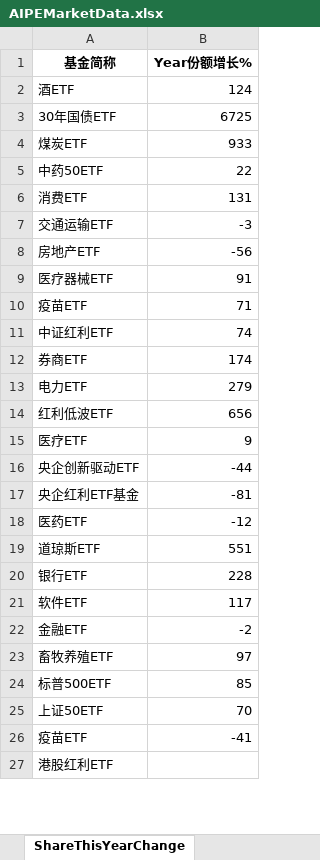
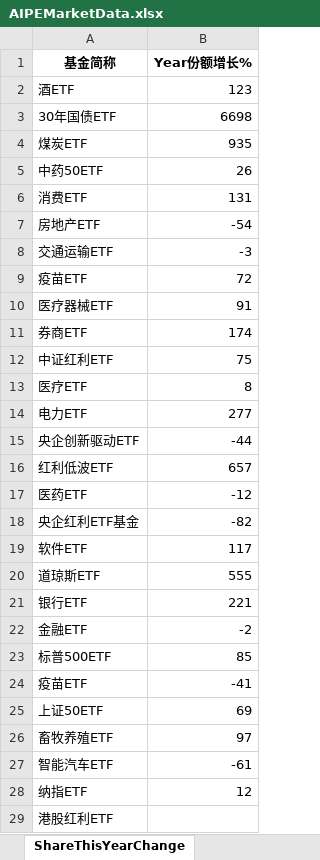
Before and after one commit to digital-era/AIPEMarketDashboard, an Excel workbook: AIPEMarketData.xlsx, sheet ShareThisYearChange, drawn as a sheet; only a part is shown; values as stored, in another font and other column widths than the file's, no borders; removed rows and columns are numbered as before the commit, all else as after; the diff covers the shown part only; the diff names each change by its address in the sheet, - before the commit and + after, or states it on an @@ line.

```diff
--- a/AIPEMarketData.xlsx (sheet ShareThisYearChange)
+++ b/AIPEMarketData.xlsx (sheet ShareThisYearChange)
-B2 (Year份额增长%): 124
+B2 (Year份额增长%): 123
-B3 (Year份额增长%): 6725
+B3 (Year份额增长%): 6698
-B4 (Year份额增长%): 933
+B4 (Year份额增长%): 935
-B5 (Year份额增长%): 22
+B5 (Year份额增长%): 26
+row 7: 房地产ETF | -54
-row 8: 房地产ETF | -56
+row 9: 疫苗ETF | 72
-row 10: 疫苗ETF | 71
-row 11: 中证红利ETF | 74
-row 13: 电力ETF | 279
-row 14: 红利低波ETF | 656
+row 12: 中证红利ETF | 75
-B13 (Year份额增长%): 9
+B13 (Year份额增长%): 8
+row 14: 电力ETF | 277
-row 17: 央企红利ETF基金 | -81
+row 16: 红利低波ETF | 657
-row 19: 道琼斯ETF | 551
-row 20: 银行ETF | 228
+row 18: 央企红利ETF基金 | -82
+row 20: 道琼斯ETF | 555
+row 21: 银行ETF | 221
@@ row 24 moved to row 23: 标普500ETF @@
@@ row 26 moved to row 24: 疫苗ETF @@
+row 25: 上证50ETF | 69
-row 25: 上证50ETF | 70
@@ row 32 moved to row 27: 智能汽车ETF @@
```
Also changed, not shown: 8 added rows, 8 removed rows, 3 moved rows and 9 edited cells elsewhere in this sheet, sheet DistributeHotIndustry, sheet PriceThisYearChange, sheet TopStockIn5DaysMainFund, sheet TopStockInTopPotScore, sheet ShareChangeFrom2021, sheet PriceChangeFrom2021, 7 more sheets, 1 other file.
